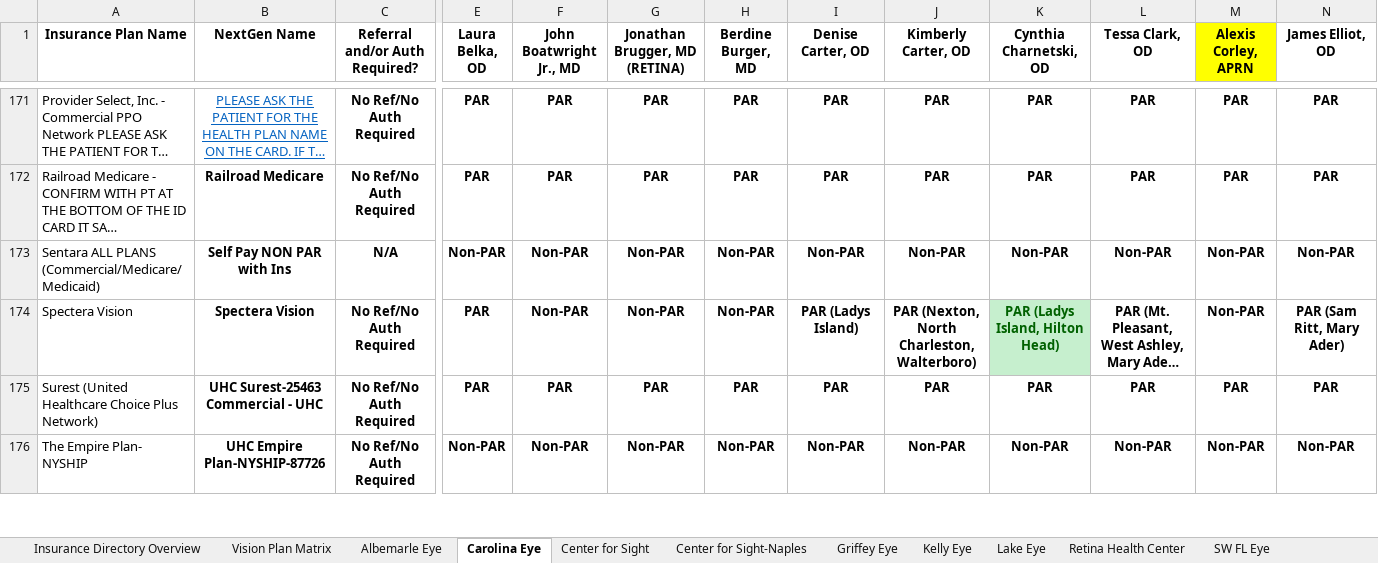
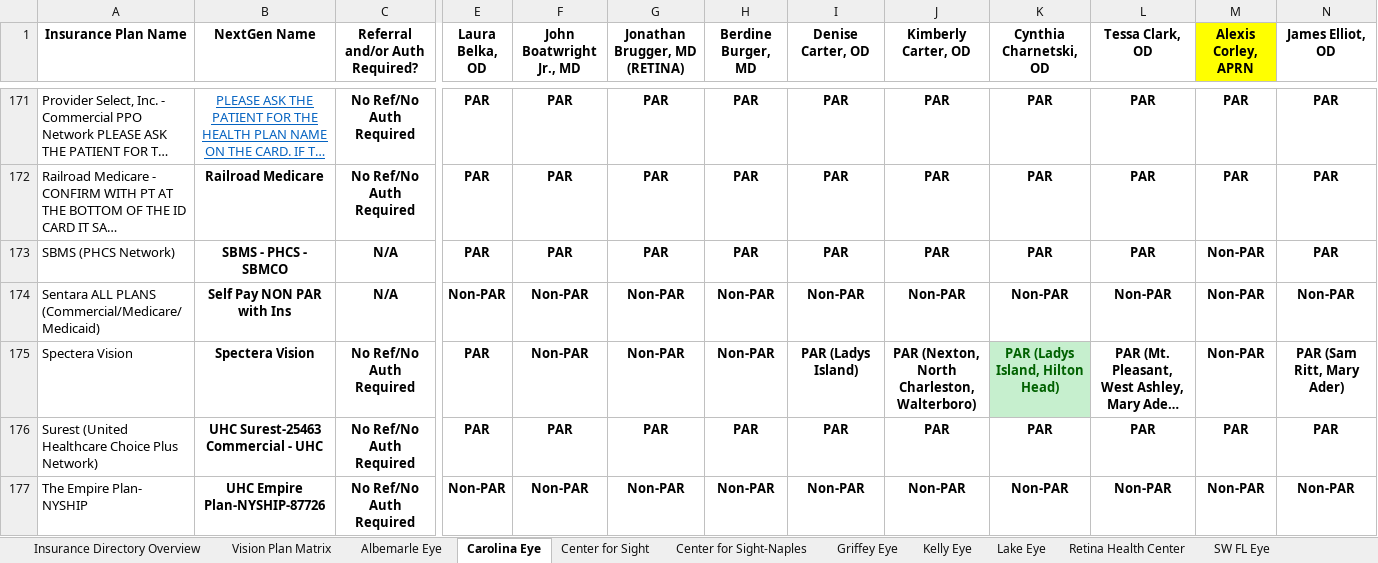
Before and after one commit to wak1616/PAC, an Excel workbook: US Eye Insurance Guide.xlsx, sheet Carolina Eye, drawn as a sheet; only a part is shown, gaps mark what is left out; long unchanged cells end in …; values as stored, in another font and other column widths than the file's, no borders; conditional formats not drawn; rows hold the shown columns only; the diff names each change by its address in the sheet, - before the commit and + after, or states it on an @@ line.

Commit message:
Add files via upload

```diff
--- a/US Eye Insurance Guide.xlsx (sheet Carolina Eye)
+++ b/US Eye Insurance Guide.xlsx (sheet Carolina Eye)
+row 173: SBMS (PHCS Network) | SBMS - PHCS - SBMCO | N/A | PAR | PAR | PAR | PAR | PAR | PAR | PAR | PAR | Non-PAR | PAR
```
Also changed, not shown: sheet Albemarle Eye.
